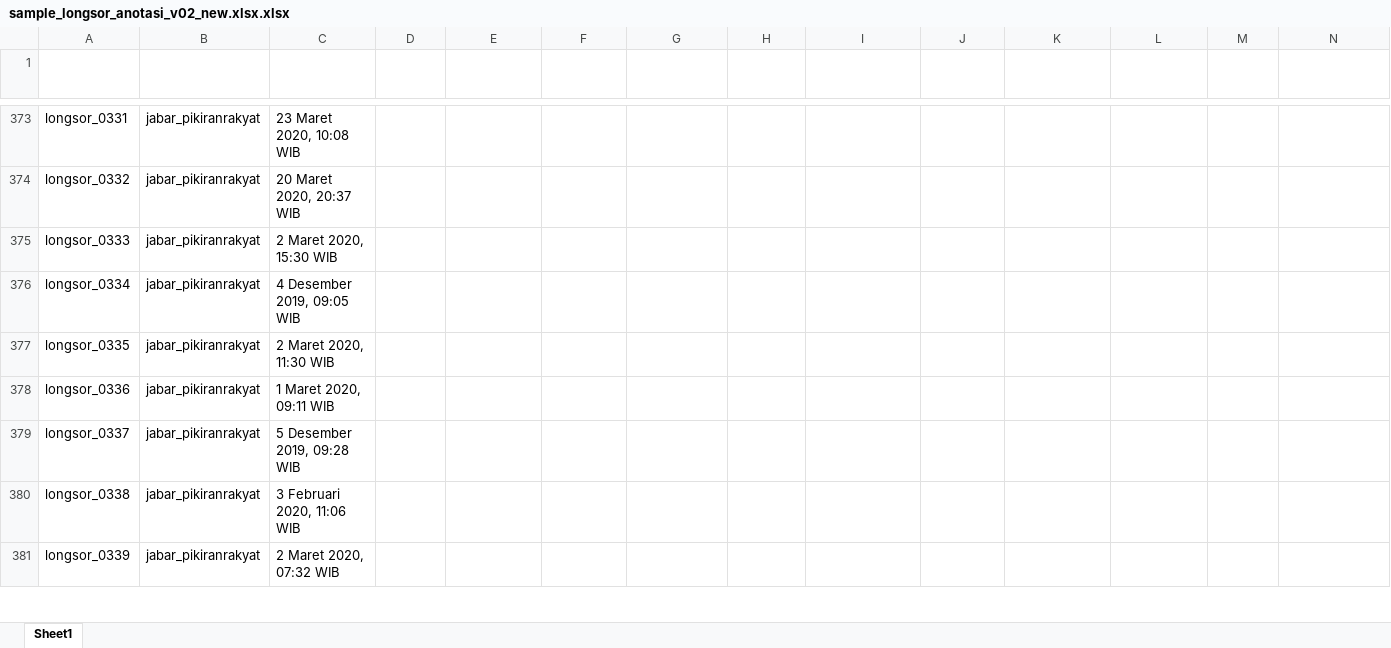
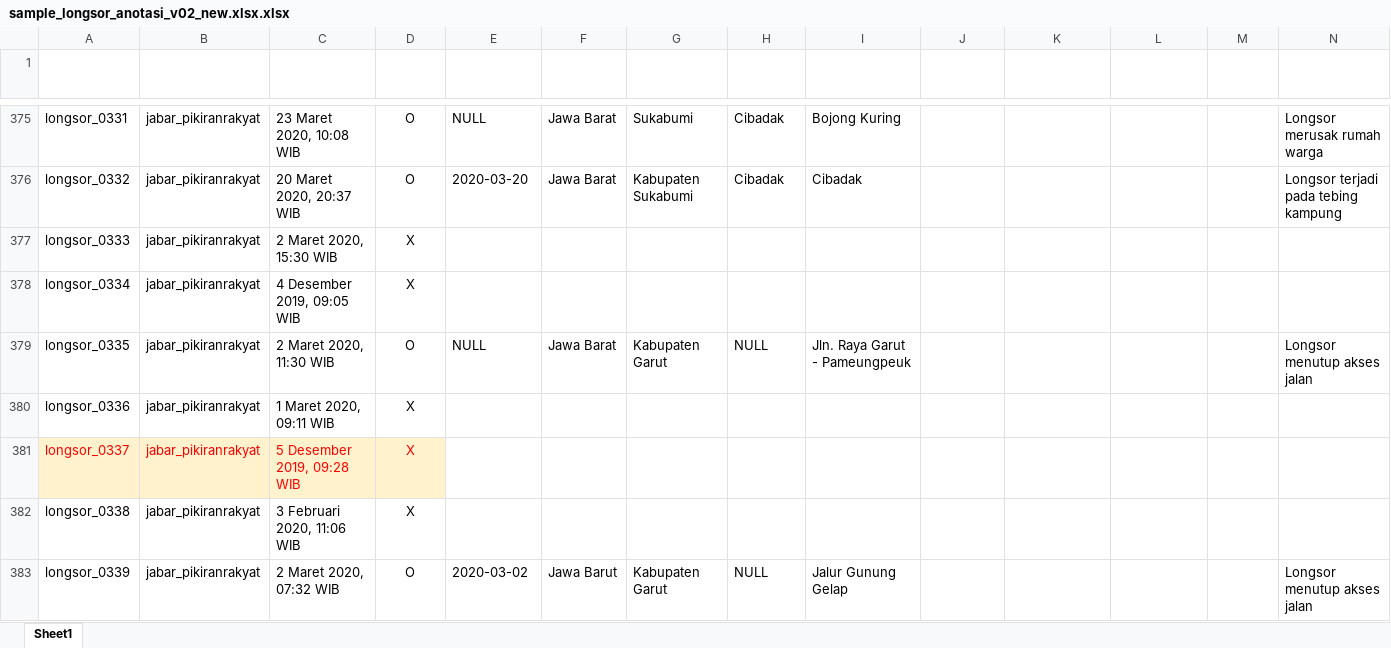
Before and after one commit to gusman/anotated_data, an Excel workbook: longsor/v02_new/sample_longsor_anotasi_v02_new.xlsx.xlsx, sheet Sheet1, drawn as a sheet; only a part is shown, gaps mark what is left out; values as stored, in another font and other column widths than the file's, no borders; table styles not drawn; addresses are those after the commit; the diff covers the shown part only; the diff names each change by its address in the sheet, - before the commit and + after, or states it on an @@ line.

```diff
--- a/longsor/v02_new/sample_longsor_anotasi_v02_new.xlsx.xlsx (sheet Sheet1)
+++ b/longsor/v02_new/sample_longsor_anotasi_v02_new.xlsx.xlsx (sheet Sheet1)
-D375:D376 (Positif Bencana Alam): (empty)
+D375:D376 (Positif Bencana Alam): O
-E375 (Tanggal Kejadian): (empty)
+E375 (Tanggal Kejadian): NULL
-F375:F376 (Lokasi ADM1): (empty)
+F375:F376 (Lokasi ADM1): Jawa Barat
-G375 (Lokasi ADM2): (empty)
+G375 (Lokasi ADM2): Sukabumi
-H375:H376 (Lokasi ADM3): (empty)
+H375:H376 (Lokasi ADM3): Cibadak
-I375 (Lokasi Lainnya): (empty)
+I375 (Lokasi Lainnya): Bojong Kuring
-N375 (Dampak Lainnya): (empty)
+N375 (Dampak Lainnya): Longsor merusak rumah warga
-E376 (Tanggal Kejadian): (empty)
+E376 (Tanggal Kejadian): 2020-03-20
-G376 (Lokasi ADM2): (empty)
+G376 (Lokasi ADM2): Kabupaten Sukabumi
-I376 (Lokasi Lainnya): (empty)
+I376 (Lokasi Lainnya): Cibadak
-N376 (Dampak Lainnya): (empty)
+N376 (Dampak Lainnya): Longsor terjadi pada tebing kampung
-D377:D378 (Positif Bencana Alam): (empty)
+D377:D378 (Positif Bencana Alam): X
-D379 (Positif Bencana Alam): (empty)
+D379 (Positif Bencana Alam): O
-E379 (Tanggal Kejadian): (empty)
+E379 (Tanggal Kejadian): NULL
-F379 (Lokasi ADM1): (empty)
+F379 (Lokasi ADM1): Jawa Barat
-G379 (Lokasi ADM2): (empty)
+G379 (Lokasi ADM2): Kabupaten Garut
-H379 (Lokasi ADM3): (empty)
+H379 (Lokasi ADM3): NULL
-I379 (Lokasi Lainnya): (empty)
+I379 (Lokasi Lainnya): Jln. Raya Garut - Pameungpeuk
-N379 (Dampak Lainnya): (empty)
+N379 (Dampak Lainnya): Longsor menutup akses jalan
-D380:D382 (Positif Bencana Alam): (empty)
+D380:D382 (Positif Bencana Alam): X
-A381:D381 fill: none
+A381:D381 fill: #FFF2CC
-A381:C381 text colour: black
+A381:C381 text colour: #FF0000
-D383 (Positif Bencana Alam): (empty)
+D383 (Positif Bencana Alam): O
-E383 (Tanggal Kejadian): (empty)
+E383 (Tanggal Kejadian): 2020-03-02
-F383 (Lokasi ADM1): (empty)
+F383 (Lokasi ADM1): Jawa Barut
-G383 (Lokasi ADM2): (empty)
+G383 (Lokasi ADM2): Kabupaten Garut
-H383 (Lokasi ADM3): (empty)
+H383 (Lokasi ADM3): NULL
-I383 (Lokasi Lainnya): (empty)
+I383 (Lokasi Lainnya): Jalur Gunung Gelap
-N383 (Dampak Lainnya): (empty)
+N383 (Dampak Lainnya): Longsor menutup akses jalan
```
Also changed, not shown: other rows of this sheet, 1 other file.
